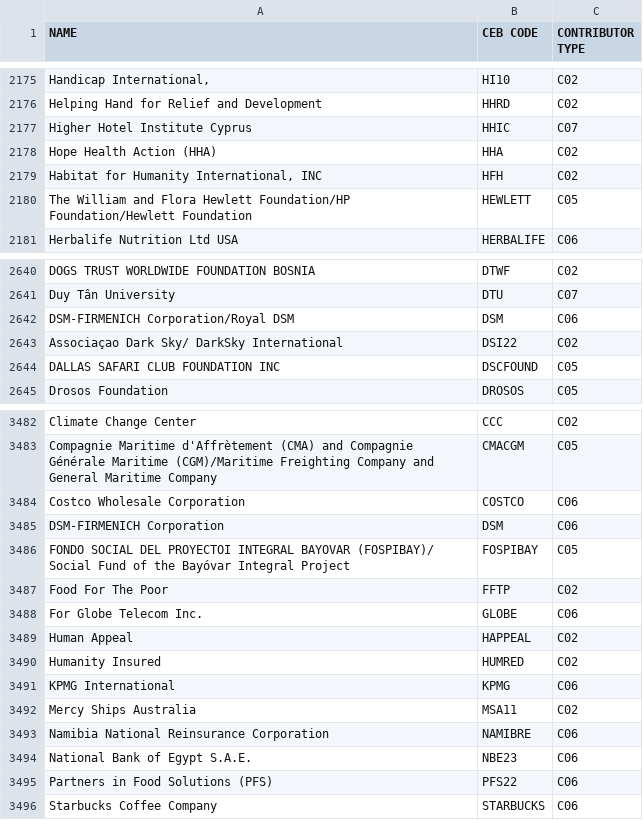
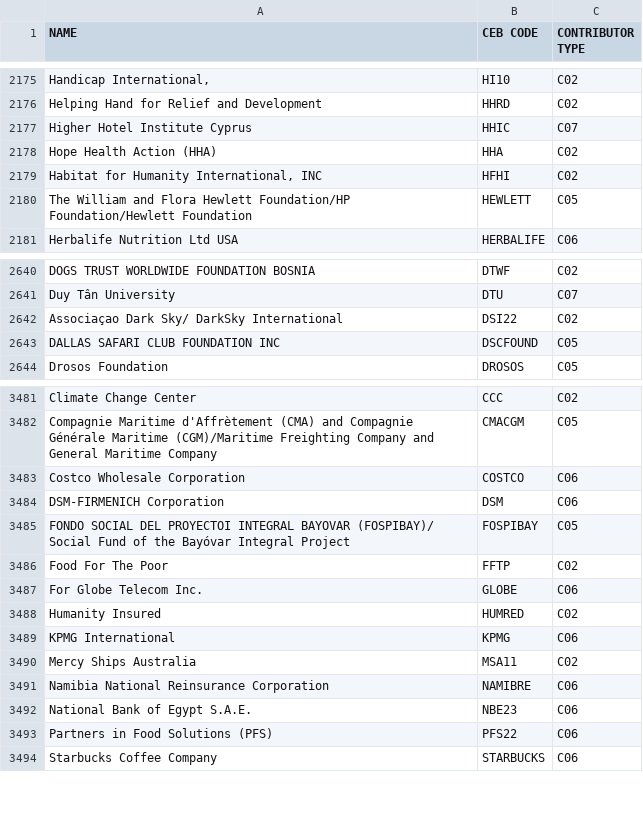
Before and after one commit to CEB-HLCM/FS-Public-Codes, a CSV file: DONORS.csv, drawn as a sheet; only a part is shown, gaps mark what is left out.

Commit message:
Updated DONORS

```diff
--- a/DONORS.csv
+++ b/DONORS.csv
@@ -2178,3 +2178,3 @@ Higher Hotel Institute Cyprus,HHIC,C07
 Hope Health Action (HHA),HHA,C02
-"Habitat for Humanity International, INC",HFH,C02
+"Habitat for Humanity International, INC",HFHI,C02
 The William and Flora Hewlett Foundation/HP Foundation/Hewlett Foundation,HEWLETT,C05
@@ -2641,3 +2641,2 @@ DOGS TRUST WORLDWIDE FOUNDATION BOSNIA,DTWF,C02
 Duy Tân University,DTU,C07
-DSM-FIRMENICH Corporation/Royal DSM,DSM,C06
 Associaçao Dark Sky/ DarkSky International,DSI22,C02
@@ -3488,3 +3487,2 @@ Food For The Poor,FFTP,C02
 For Globe Telecom Inc.,GLOBE,C06
-Human Appeal,HAPPEAL,C02
 Humanity Insured,HUMRED,C02
```
